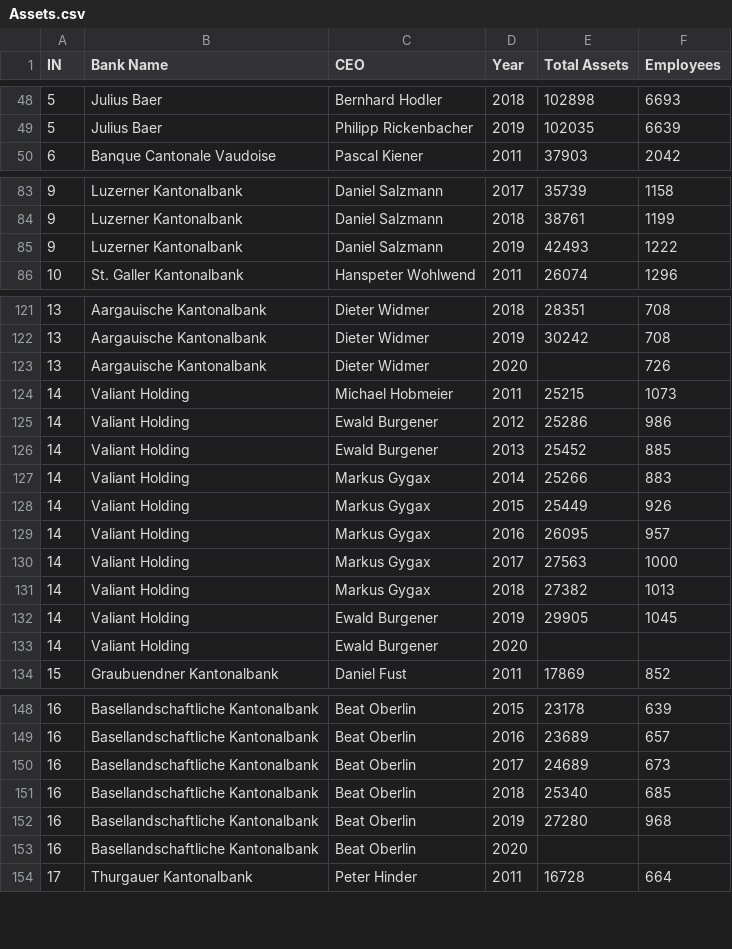
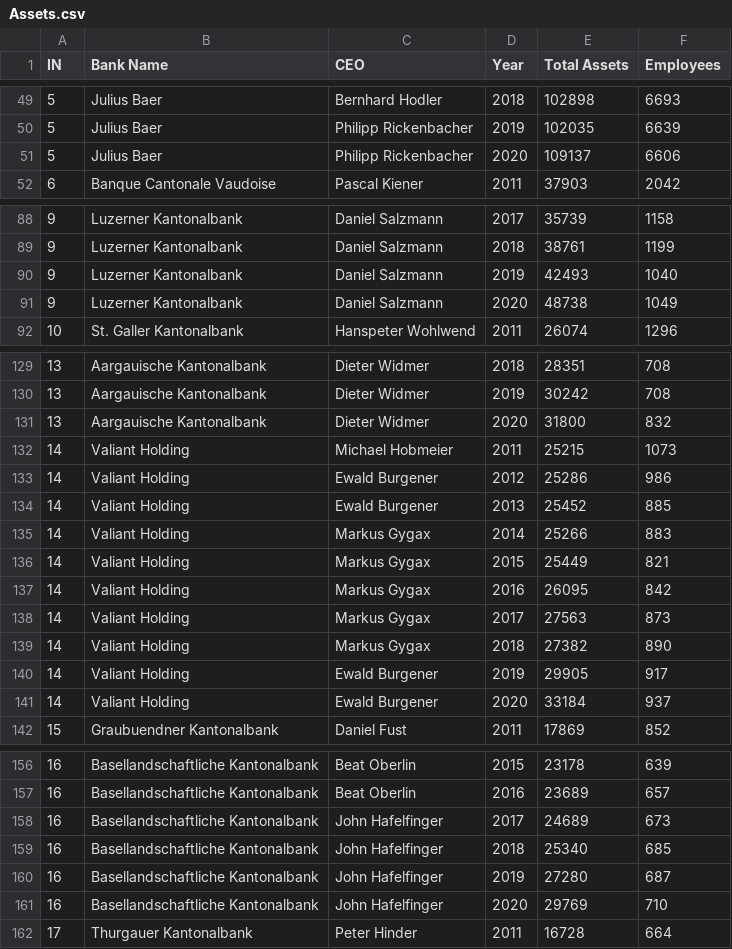
Before and after one commit to spribylova/Data, a CSV file: Assets.csv, drawn as a sheet; only a part is shown, gaps mark what is left out; the diff covers the shown part only.

```diff
--- a/Assets.csv
+++ b/Assets.csv
@@ -49,2 +50,3 @@ IN,Bank Name,CEO,Year,Total Assets,Employees
 5,Julius Baer,Philipp Rickenbacher,2019,102035,6639
+5,Julius Baer,Philipp Rickenbacher,2020,109137,6606
 6,Banque Cantonale Vaudoise,Pascal Kiener,2011,37903,2042
@@ -84,3 +89,4 @@ IN,Bank Name,CEO,Year,Total Assets,Employees
 9,Luzerner Kantonalbank,Daniel Salzmann,2018,38761,1199
-9,Luzerner Kantonalbank,Daniel Salzmann,2019,42493,1222
+9,Luzerner Kantonalbank,Daniel Salzmann,2019,42493,1040
+9,Luzerner Kantonalbank,Daniel Salzmann,2020,48738,1049
 10,St. Galler Kantonalbank,Hanspeter Wohlwend,2011,26074,1296
@@ -122,3 +130,3 @@ IN,Bank Name,CEO,Year,Total Assets,Employees
 13,Aargauische Kantonalbank,Dieter Widmer,2019,30242,708
-13,Aargauische Kantonalbank,Dieter Widmer,2020,,726
+13,Aargauische Kantonalbank,Dieter Widmer,2020,31800,832
 14,Valiant Holding,Michael Hobmeier,2011,25215,1073
@@ -127,8 +135,8 @@ IN,Bank Name,CEO,Year,Total Assets,Employees
 14,Valiant Holding,Markus Gygax ,2014,25266,883
-14,Valiant Holding,Markus Gygax ,2015,25449,926
-14,Valiant Holding,Markus Gygax ,2016,26095,957
-14,Valiant Holding,Markus Gygax ,2017,27563,1000
-14,Valiant Holding,Markus Gygax ,2018,27382,1013
-14,Valiant Holding,Ewald Burgener ,2019,29905,1045
-14,Valiant Holding,Ewald Burgener ,2020,,
+14,Valiant Holding,Markus Gygax ,2015,25449,821
+14,Valiant Holding,Markus Gygax ,2016,26095,842
+14,Valiant Holding,Markus Gygax ,2017,27563,873
+14,Valiant Holding,Markus Gygax ,2018,27382,890
+14,Valiant Holding,Ewald Burgener ,2019,29905,917
+14,Valiant Holding,Ewald Burgener ,2020,33184,937
 15,Graubuendner Kantonalbank,Daniel Fust,2011,17869,852
@@ -149,6 +157,6 @@ IN,Bank Name,CEO,Year,Total Assets,Employees
 16,Basellandschaftliche Kantonalbank,Beat Oberlin,2016,23689,657
-16,Basellandschaftliche Kantonalbank,Beat Oberlin,2017,24689,673
-16,Basellandschaftliche Kantonalbank,Beat Oberlin,2018,25340,685
-16,Basellandschaftliche Kantonalbank,Beat Oberlin,2019,27280,968
-16,Basellandschaftliche Kantonalbank,Beat Oberlin,2020,,
+16,Basellandschaftliche Kantonalbank,John Hafelfinger,2017,24689,673
+16,Basellandschaftliche Kantonalbank,John Hafelfinger,2018,25340,685
+16,Basellandschaftliche Kantonalbank,John Hafelfinger,2019,27280,687
+16,Basellandschaftliche Kantonalbank,John Hafelfinger,2020,29769,710
 17,Thurgauer Kantonalbank,Peter Hinder,2011,16728,664
```
Also changed, not shown: 6 added rows and 52 edited cells elsewhere in this file.
